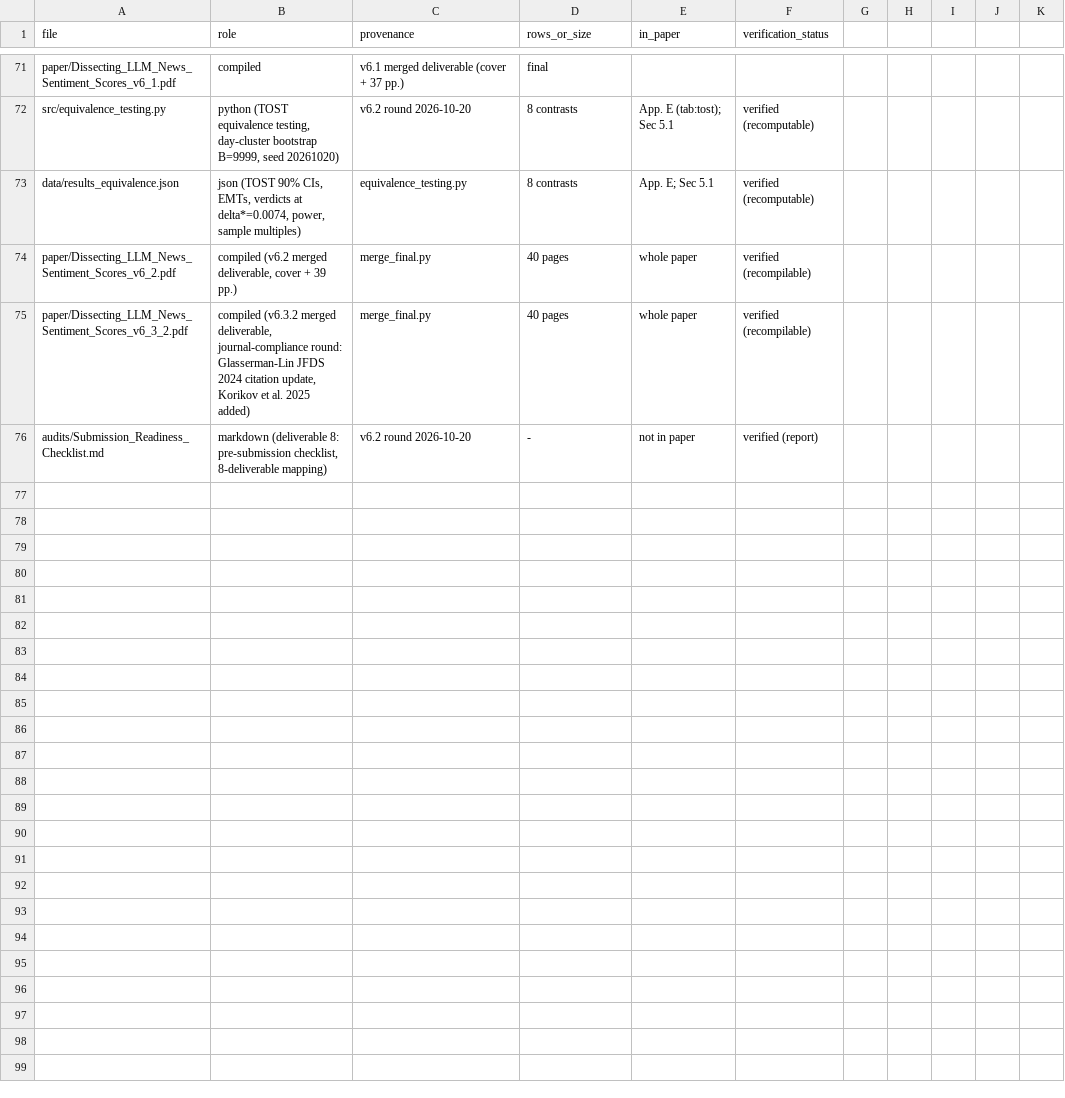
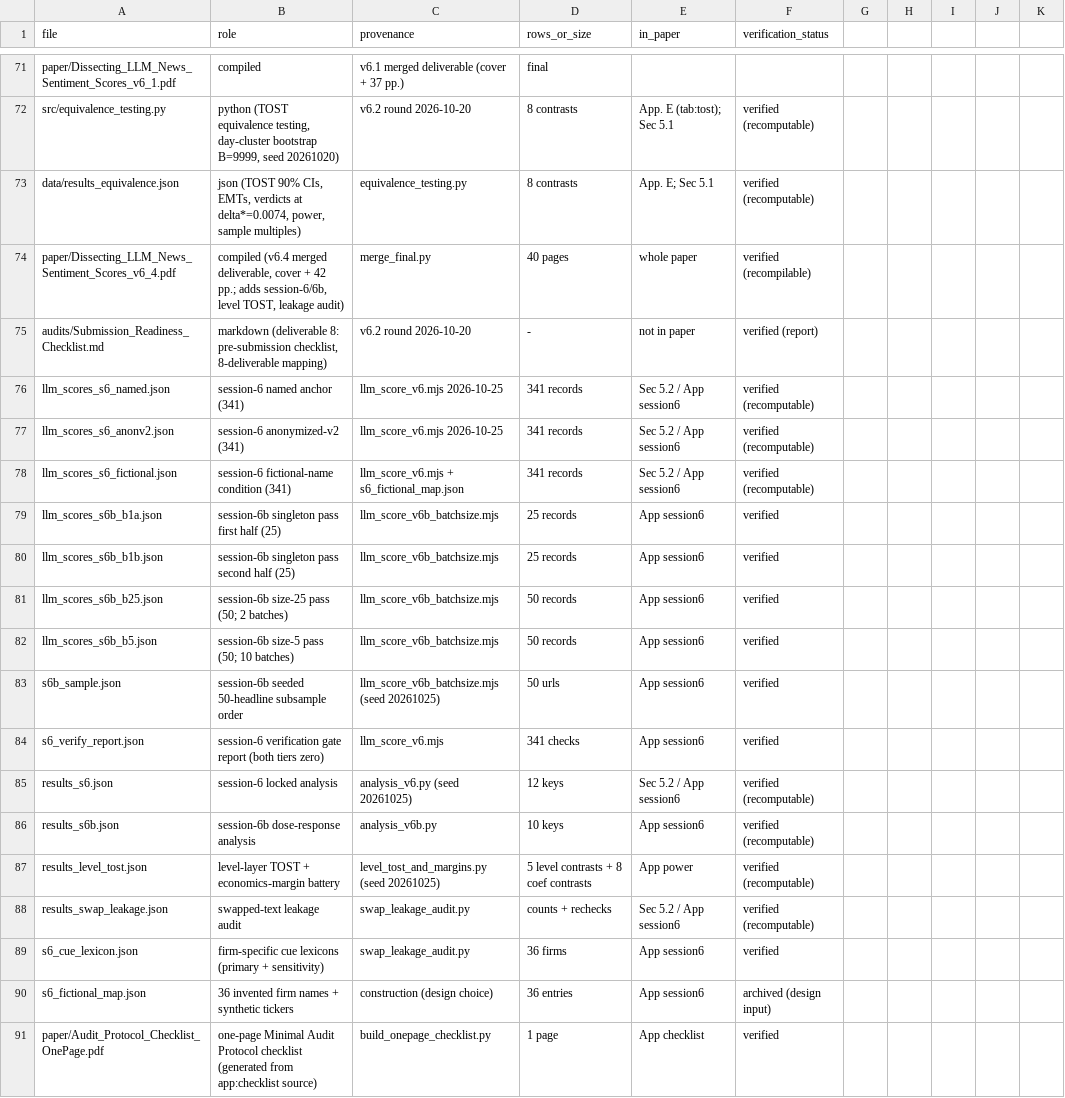
Before and after one commit to 43aquarius/dissecting-llm-news-sentiment-scores, a CSV file: data_manifest.csv, drawn as a sheet; only a part is shown, gaps mark what is left out.

Commit message:
v6.4.0: three-layer referee revision — session-6 fictional-name control (midway split: real-name ~half, rewrite ~half; de-identification replicates -2.54), session-6b batch-size dose-response (size-1 zero point -0.20 pts), level-layer TOST at 1.25-pt margin (swap EMT 1.73/3.22), economics-anchored 10 bps/SD margin (no contrast passes; verdicts margin-specific), swapped-text leakage audit (15.0%/26.7% cue-flagged, 1.8% identity leaks, conclusions unchanged), wording downgrades throughout, naive benchmark moved to appendix, downstream table+figure promoted to Sec 5.2, cover overlap fixed, one-page audit-protocol checklist; 323+109+65 checks pass

```diff
--- a/data_manifest.csv
+++ b/data_manifest.csv
@@ -73,4 +73,19 @@ src/equivalence_testing.py,"python (TOST equivalence testing, day-cluster bootst
 data/results_equivalence.json,"json (TOST 90% CIs, EMTs, verdicts at delta*=0.0074, power, sample multiples)",equivalence_testing.py,8 contrasts,App. E; Sec 5.1,verified (recomputable)
-paper/Dissecting_LLM_News_Sentiment_Scores_v6_2.pdf,"compiled (v6.2 merged deliverable, cover + 39 pp.)",merge_final.py,40 pages,whole paper,verified (recompilable)
-paper/Dissecting_LLM_News_Sentiment_Scores_v6_3_2.pdf,"compiled (v6.3.2 merged deliverable, journal-compliance round: Glasserman-Lin JFDS 2024 citation update, Korikov et al. 2025 added)",merge_final.py,40 pages,whole paper,verified (recompilable)
+paper/Dissecting_LLM_News_Sentiment_Scores_v6_4.pdf,"compiled (v6.4 merged deliverable, cover + 42 pp.; adds session-6/6b, level TOST, leakage audit)",merge_final.py,40 pages,whole paper,verified (recompilable)
 audits/Submission_Readiness_Checklist.md,"markdown (deliverable 8: pre-submission checklist, 8-deliverable mapping)",v6.2 round 2026-10-20,-,not in paper,verified (report)
+llm_scores_s6_named.json,session-6 named anchor (341),llm_score_v6.mjs 2026-10-25,341 records,Sec 5.2 / App session6,verified (recomputable)
+llm_scores_s6_anonv2.json,session-6 anonymized-v2 (341),llm_score_v6.mjs 2026-10-25,341 records,Sec 5.2 / App session6,verified (recomputable)
+llm_scores_s6_fictional.json,session-6 fictional-name condition (341),llm_score_v6.mjs + s6_fictional_map.json,341 records,Sec 5.2 / App session6,verified (recomputable)
+llm_scores_s6b_b1a.json,session-6b singleton pass first half (25),llm_score_v6b_batchsize.mjs,25 records,App session6,verified
+llm_scores_s6b_b1b.json,session-6b singleton pass second half (25),llm_score_v6b_batchsize.mjs,25 records,App session6,verified
+llm_scores_s6b_b25.json,session-6b size-25 pass (50; 2 batches),llm_score_v6b_batchsize.mjs,50 records,App session6,verified
+llm_scores_s6b_b5.json,session-6b size-5 pass (50; 10 batches),llm_score_v6b_batchsize.mjs,50 records,App session6,verified
+s6b_sample.json,session-6b seeded 50-headline subsample order,llm_score_v6b_batchsize.mjs (seed 20261025),50 urls,App session6,verified
+s6_verify_report.json,session-6 verification gate report (both tiers zero),llm_score_v6.mjs,341 checks,App session6,verified
+results_s6.json,session-6 locked analysis,analysis_v6.py (seed 20261025),12 keys,Sec 5.2 / App session6,verified (recomputable)
+results_s6b.json,session-6b dose-response analysis,analysis_v6b.py,10 keys,App session6,verified (recomputable)
+results_level_tost.json,level-layer TOST + economics-margin battery,level_tost_and_margins.py (seed 20261025),5 level contrasts + 8 coef contrasts,App power,verified (recomputable)
+results_swap_leakage.json,swapped-text leakage audit,swap_leakage_audit.py,counts + rechecks,Sec 5.2 / App session6,verified (recomputable)
+s6_cue_lexicon.json,firm-specific cue lexicons (primary + sensitivity),swap_leakage_audit.py,36 firms,App session6,verified
+s6_fictional_map.json,36 invented firm names + synthetic tickers,construction (design choice),36 entries,App session6,archived (design input)
+paper/Audit_Protocol_Checklist_OnePage.pdf,"one-page Minimal Audit Protocol checklist (generated from app:checklist source)",build_onepage_checklist.py,1 page,App checklist,verified
```
Also changed, not shown: 54 other files.
